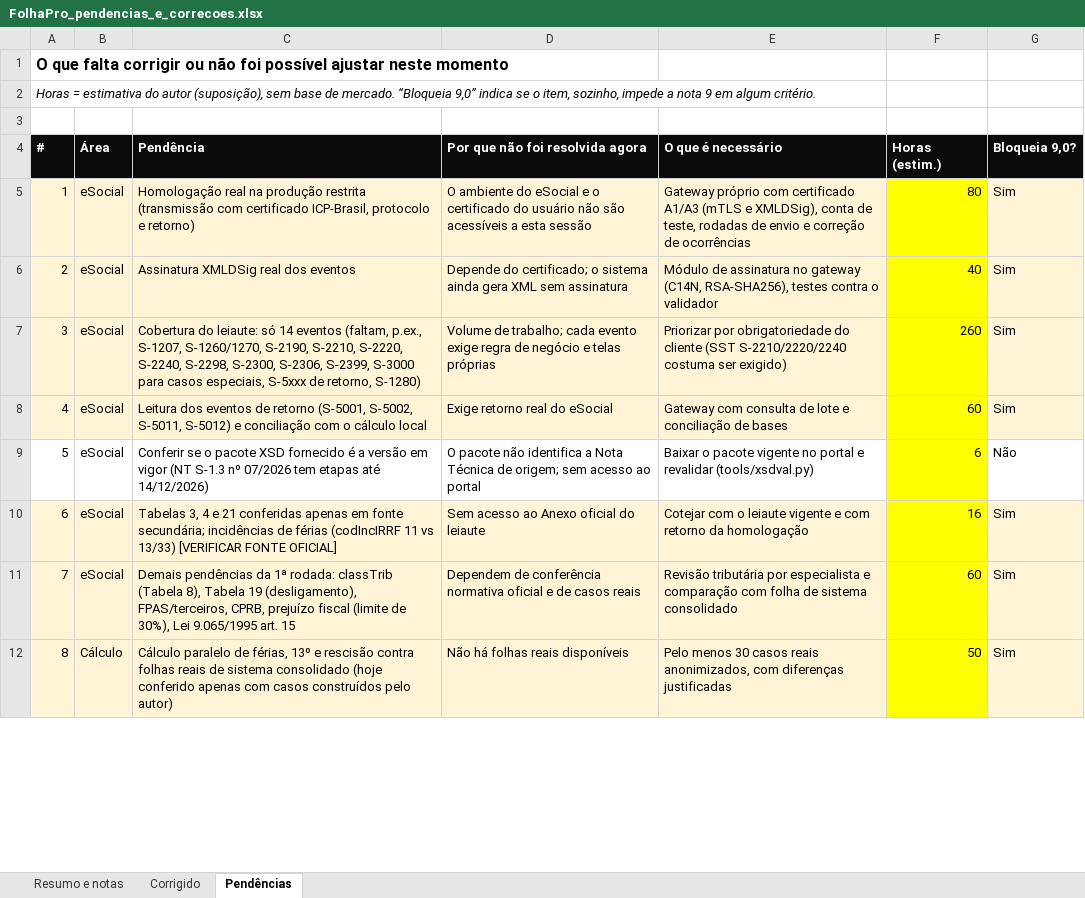
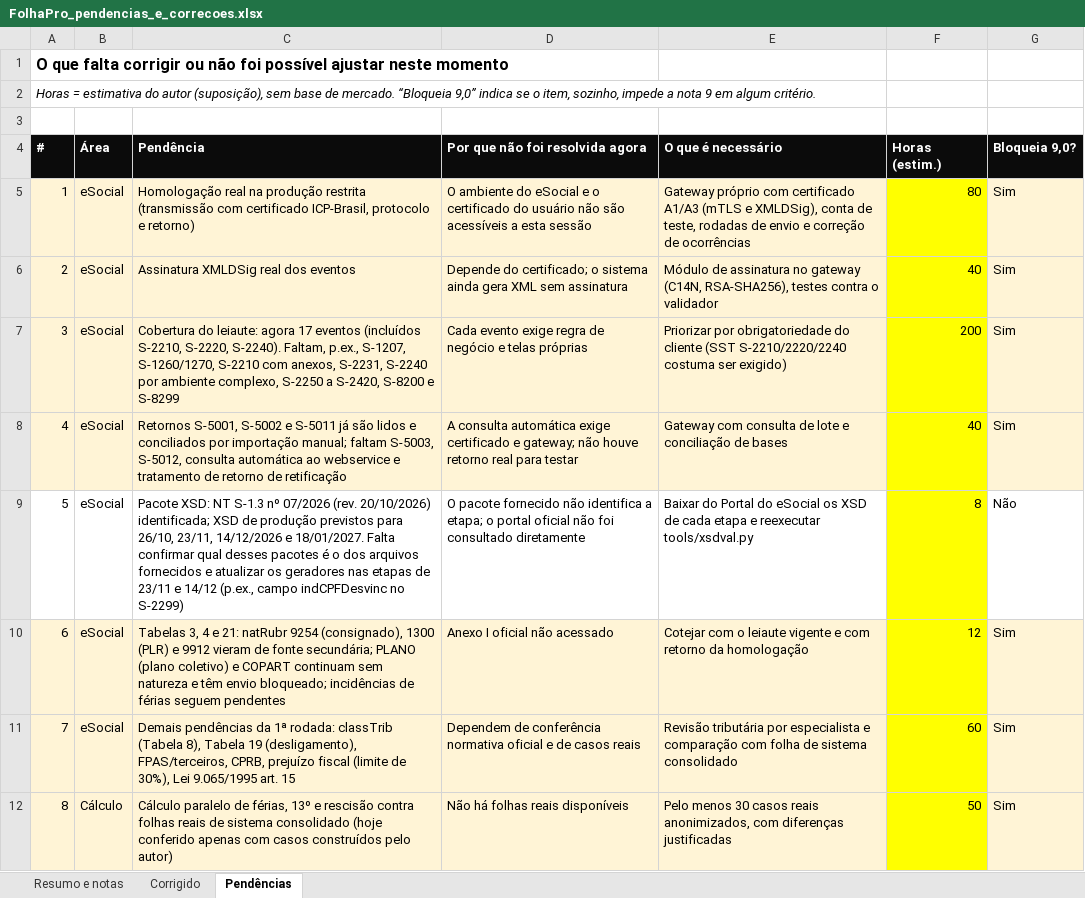
Before and after one commit to luizvazj-tech/ERP-EMPRESAS-NORMAIS, an Excel workbook: docs/FolhaPro_pendencias_e_correcoes.xlsx, sheet Pendências, drawn as a sheet; only a part is shown; values as stored, in another font and other column widths than the file's, no borders; the diff covers the shown part only; the diff names each change by its address in the sheet, - before the commit and + after, or states it on an @@ line.

```diff
--- a/docs/FolhaPro_pendencias_e_correcoes.xlsx (sheet Pendências)
+++ b/docs/FolhaPro_pendencias_e_correcoes.xlsx (sheet Pendências)
-C7 (Pendência): …do leiaute: só 14 eventos (faltam, p.ex., S-1207, S-1260/1270, S-2190, S-2210, S-2220, S-2240, S-2298, S-2300, S-2306, S-2399, S-3000 para casos especiais, S-5xxx de retorno, S-1280)
+C7 (Pendência): …do leiaute: agora 17 eventos (incluídos S-2210, S-2220, S-2240). Faltam, p.ex., S-1207, S-1260/1270, S-2210 com anexos, S-2231, S-2240 por ambiente complexo, S-2250 a S-2420, S-8200 e S-8299
-D7 (Por que não foi resolvida agora): Volume de trabalho; cada evento exige…
+D7 (Por que não foi resolvida agora): Cada evento exige…
-F7 (Horas (estim.)): 260
+F7 (Horas (estim.)): 200
-C8 (Pendência): Leitura dos eventos de retorno (S-5001, S-5002, S-5011, S-5012) e conciliação com o cálculo local
+C8 (Pendência): Retornos S-5001, S-5002 e S-5011 já são lidos e conciliados por importação manual; faltam S-5003, S-5012, consulta automática ao webservice e tratamento de retorno de retificação
-D8 (Por que não foi resolvida agora): Exige retorno real do eSocial
+D8 (Por que não foi resolvida agora): A consulta automática exige certificado e gateway; não houve retorno real para testar
-F8 (Horas (estim.)): 60
+F8 (Horas (estim.)): 40
-C9 (Pendência): Conferir se o pacote XSD fornecido é a versão em vigor (NT S-1.3 nº 07/2026 tem etapas até 14/12/2026)
+C9 (Pendência): Pacote XSD: NT S-1.3 nº 07/2026 (rev. 20/10/2026) identificada; XSD de produção previstos para 26/10, 23/11, 14/12/2026 e 18/01/2027. Falta confirmar qual desses pacotes é o dos arquivos fornecidos e atualizar os geradores nas etapas de 23/11 e 14/12 (p.ex., campo indCPFDesvinc no S-2299)
-D9 (Por que não foi resolvida agora): O pacote não identifica a Nota Técnica de origem; sem acesso ao portal
+D9 (Por que não foi resolvida agora): O pacote fornecido não identifica a etapa; o portal oficial não foi consultado diretamente
-E9 (O que é necessário): Baixar o pacote vigente no portal e revalidar (tools/xsdval.py)
+E9 (O que é necessário): Baixar do Portal do eSocial os XSD de cada etapa e reexecutar tools/xsdval.py
-F9 (Horas (estim.)): 6
+F9 (Horas (estim.)): 8
-C10 (Pendência): …4 e 21 conferidas apenas em fonte secundária; incidências de férias (codIncIRRF 11 vs 13/33) [VERIFICAR FONTE OFICIAL]
+C10 (Pendência): …4 e 21: natRubr 9254 (consignado), 1300 (PLR) e 9912 vieram de fonte secundária; PLANO (plano coletivo) e COPART continuam sem natureza e têm envio bloqueado; incidências de férias seguem pendentes
-D10 (Por que não foi resolvida agora): Sem acesso ao Anexo oficial do leiaute
+D10 (Por que não foi resolvida agora): Anexo I oficial não acessado
-F10 (Horas (estim.)): 16
+F10 (Horas (estim.)): 12
```
Also changed, not shown: 3 added rows and 15 edited cells elsewhere in this sheet, sheet Corrigido, sheet Resumo e notas, 25 other files.
